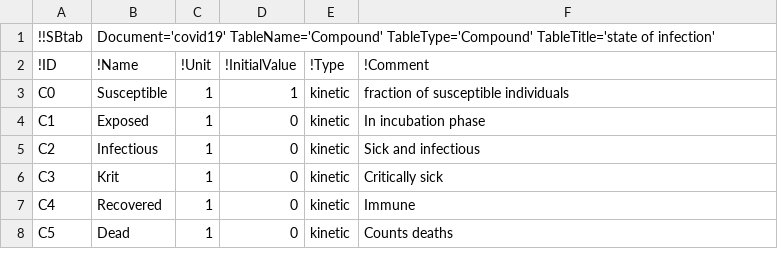
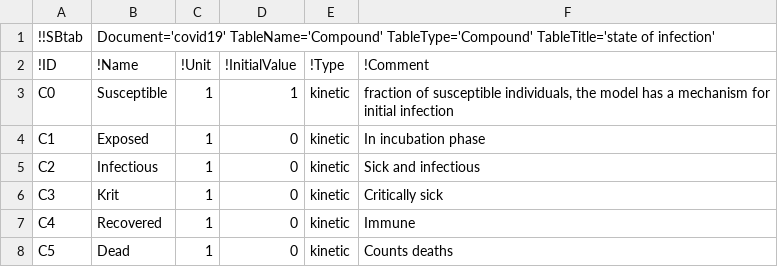
Before and after one commit to a-kramer/COVID19, a TSV file: SBtab/tsv/covid19_Compound.tsv, drawn as a sheet.

```diff
--- a/SBtab/tsv/covid19_Compound.tsv
+++ b/SBtab/tsv/covid19_Compound.tsv
@@ -2,3 +2,3 @@
 !ID	!Name	!Unit	!InitialValue	!Type	!Comment
-C0	Susceptible	1	1	kinetic	fraction of susceptible individuals
+C0	Susceptible	1	1	kinetic	fraction of susceptible individuals, the model has a mechanism for initial infection
 C1	Exposed	1	0	kinetic	In incubation phase
```
Also changed, not shown: SBtab/tsv/covid19_Constant.tsv, SBtab/tsv/covid19_Experiments.tsv, 26 other files.
